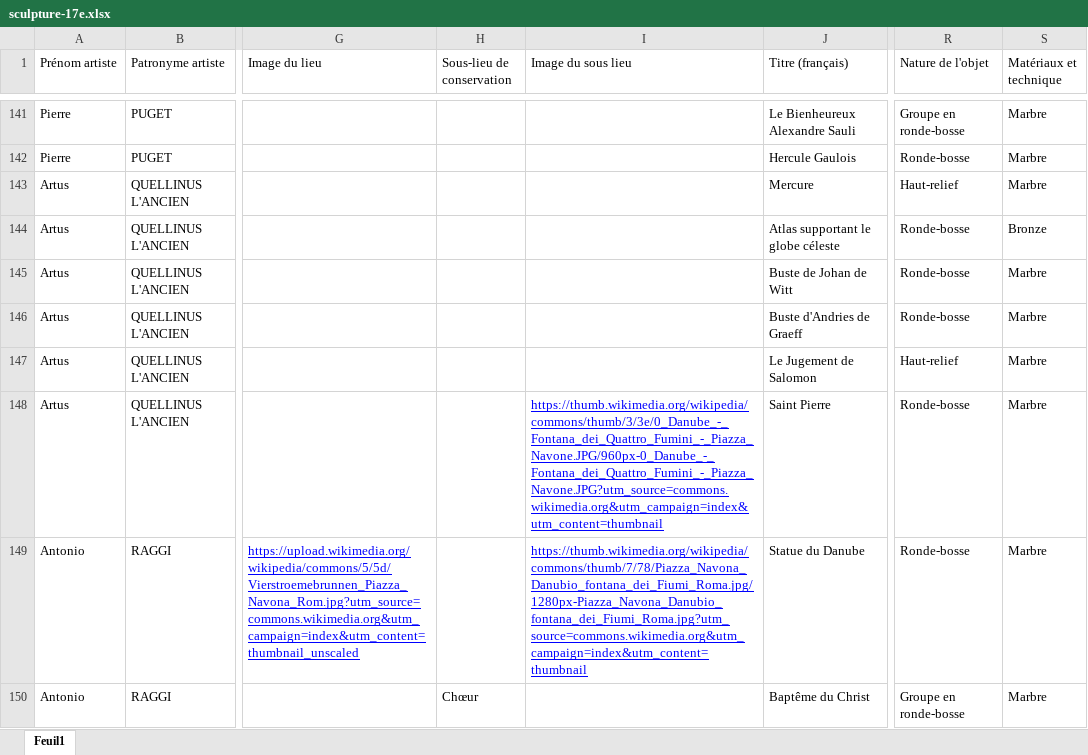
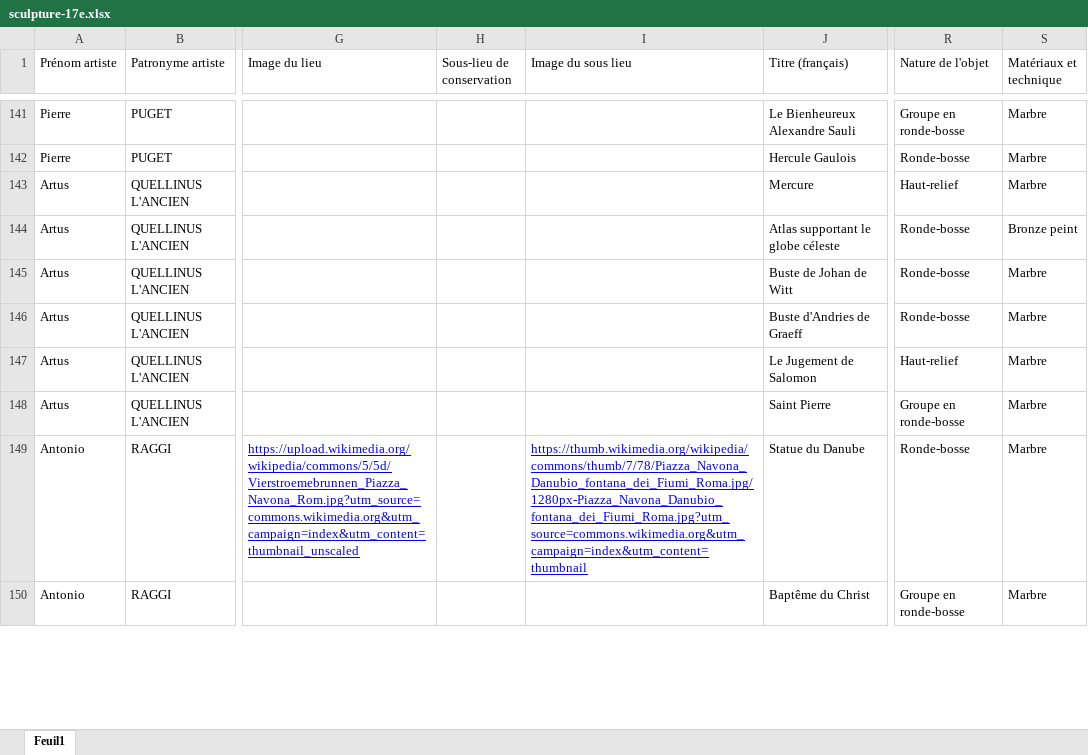
Before and after one commit to stassi-tech/art, an Excel workbook: quizzes/sculpture-17e.xlsx, sheet Feuil1, drawn as a sheet; only a part is shown, gaps mark what is left out; values as stored, in another font and other column widths than the file's, no borders; the diff covers the shown part only; the diff names each change by its address in the sheet, - before the commit and + after, or states it on an @@ line.

```diff
--- a/quizzes/sculpture-17e.xlsx (sheet Feuil1)
+++ b/quizzes/sculpture-17e.xlsx (sheet Feuil1)
-S144 (Matériaux et technique): Bronze
+S144 (Matériaux et technique): Bronze peint
-I148 (Image du sous lieu): https://thumb.wikimedia.org/wikipedia/commons/thumb/3/3e/0_Danube_-_Fontana_dei_Quattro_Fumini_-_Piazza_Navone.JPG/960px-0_Danube_-_Fontana_dei_Quattro_Fumini_-_Piazza_Navone.JPG?utm_source=commons.wikimedia.org&utm_campaign=index&utm_content=thumbnail
+I148 (Image du sous lieu): (empty)
-R148 (Nature de l'objet): Ronde-bosse
+R148 (Nature de l'objet): Groupe en ronde-bosse
-H150 (Sous-lieu de conservation): Chœur
+H150 (Sous-lieu de conservation): (empty)
```
Also changed, not shown: 49 edited cells elsewhere in this sheet.
